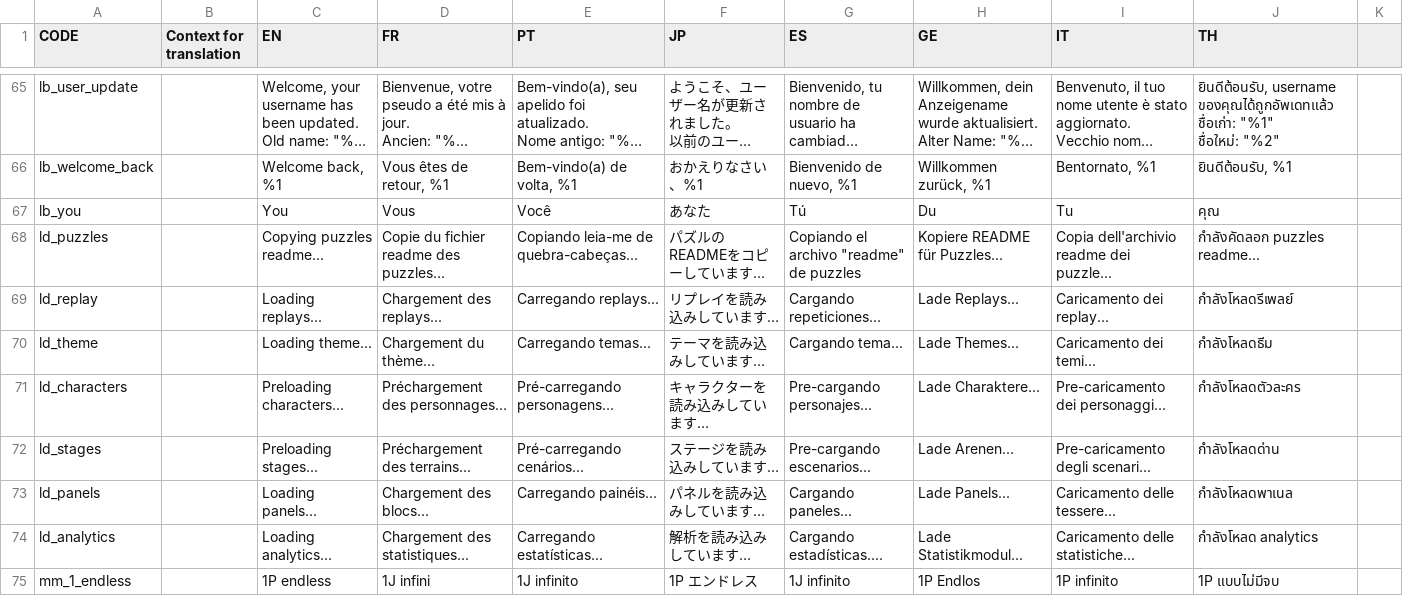
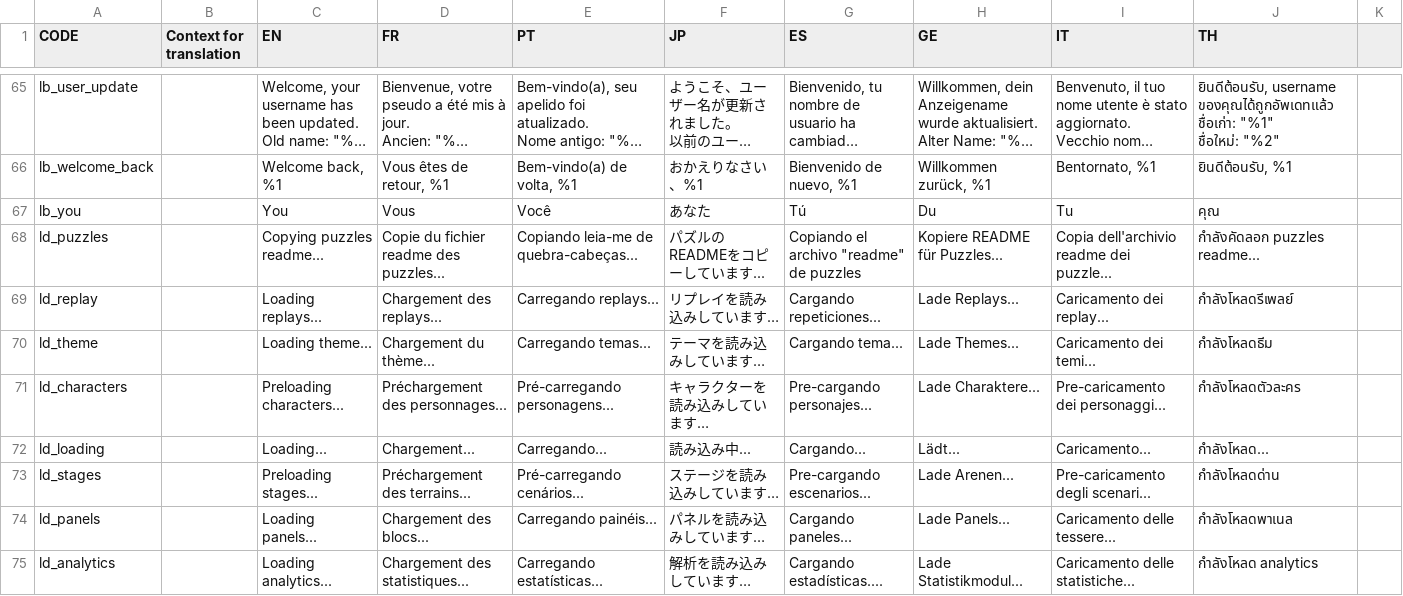
Before and after one commit to briankeegan/panel-game, a CSV file: client/assets/localization.csv, drawn as a sheet; only a part is shown, gaps mark what is left out; the shorter side is filled out with more unchanged rows; long unchanged cells end in …; the diff names each change by its address in the sheet, - before the commit and + after, or states it on an @@ line.

```diff
--- a/client/assets/localization.csv
+++ b/client/assets/localization.csv
+row 72: ld_loading |  | Loading... | Chargement... | Carregando... | 読み込み中... | Cargando... | Lädt... | Caricamento... | กำลังโหลด...
```
Also changed, not shown: 2 other files.
